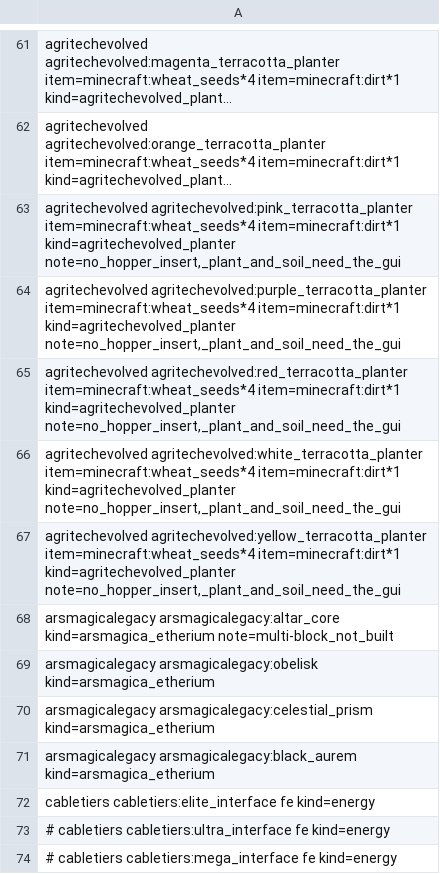
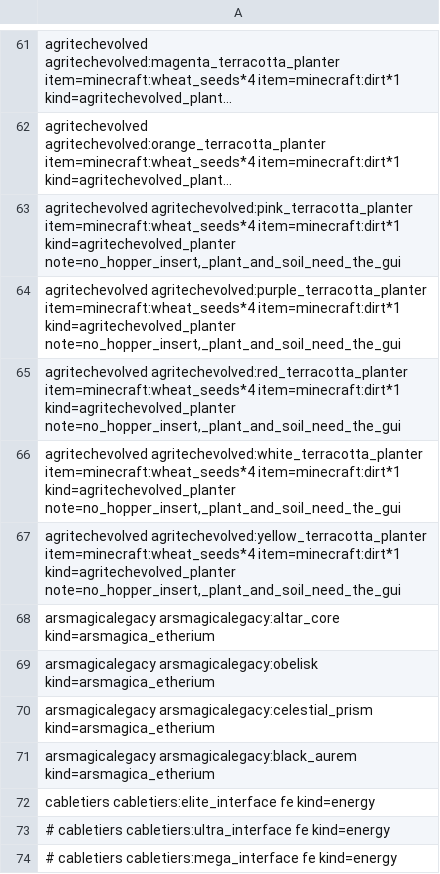
Before and after one commit to enricofranke/cc-cloud, a TSV file: tools/e2e/gallery/machines.tsv, drawn as a sheet; only a part is shown, gaps mark what is left out; long unchanged cells end in ….

```diff
--- a/tools/e2e/gallery/machines.tsv
+++ b/tools/e2e/gallery/machines.tsv
@@ -67,3 +67,3 @@ agritechevolved          agritechevolved:white_terracotta_planter
 agritechevolved          agritechevolved:yellow_terracotta_planter                item=minecraft:wheat_seeds*4 item=minecraft:dirt*1 kind=agritechevolved_planter note=no_hopper_insert,_plant_and_soil_need_the_gui
-arsmagicalegacy          arsmagicalegacy:altar_core                               kind=arsmagica_etherium note=multi-block_not_built
+arsmagicalegacy          arsmagicalegacy:altar_core                               kind=arsmagica_etherium
 arsmagicalegacy          arsmagicalegacy:obelisk                                  kind=arsmagica_etherium
```
Also changed, not shown: 1 other file.
